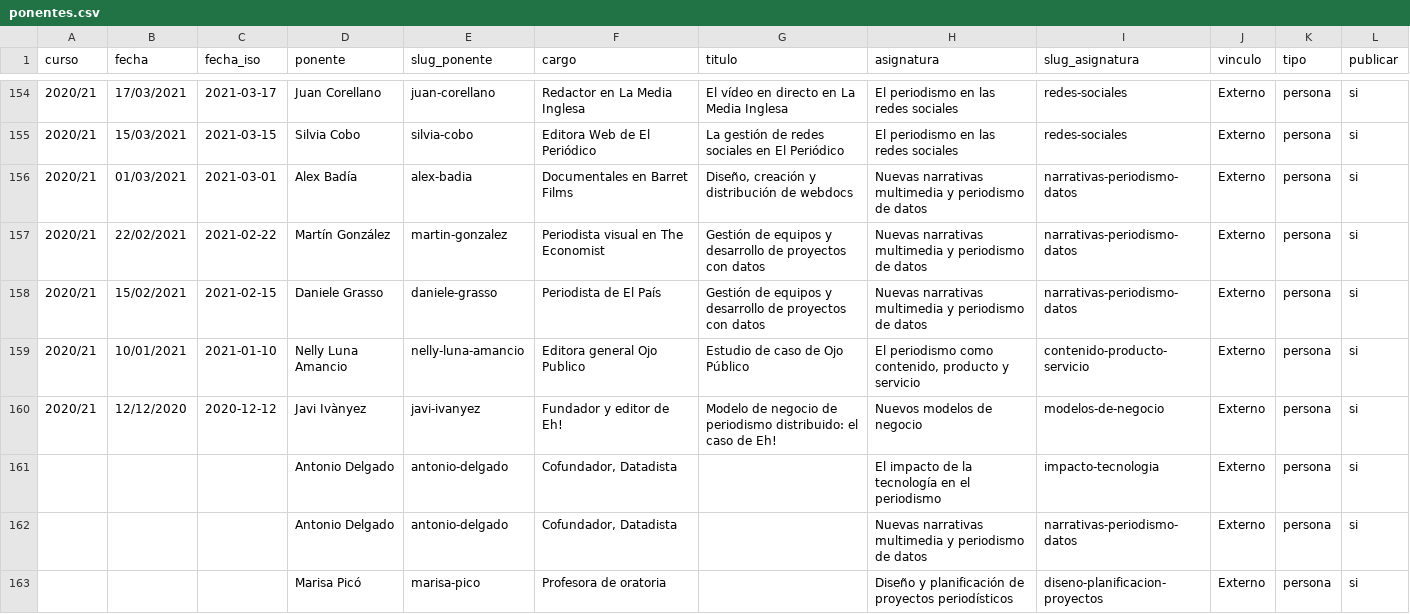
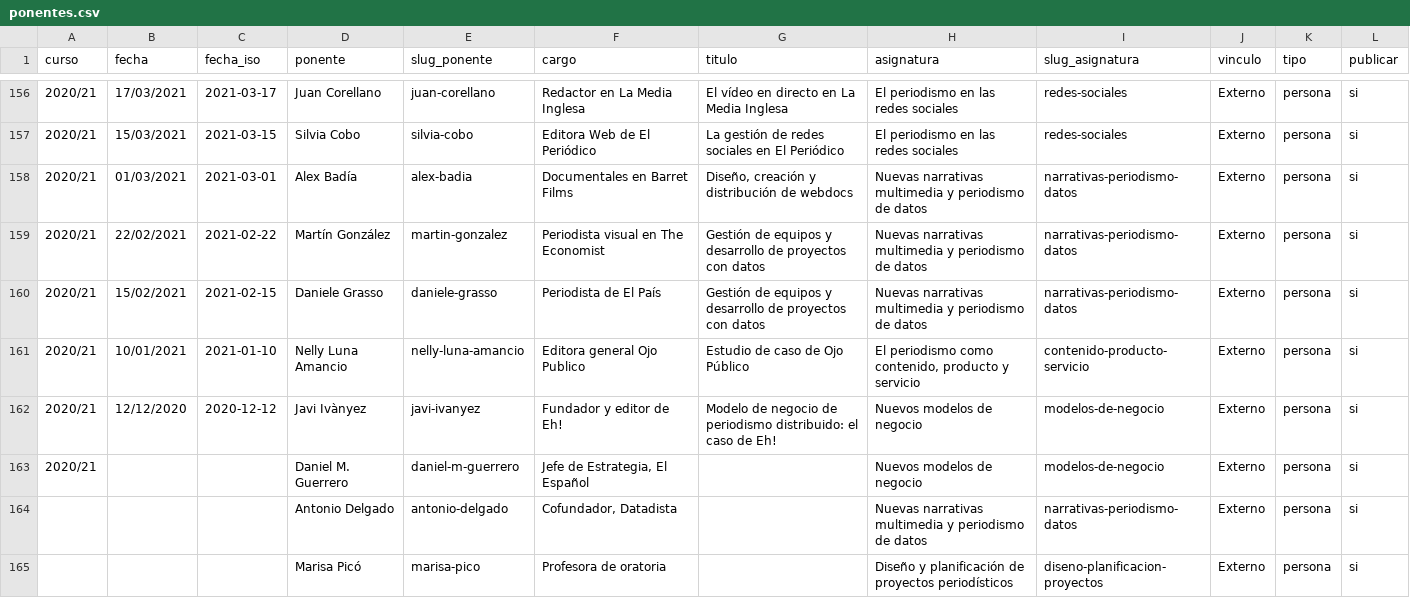
Before and after one commit to mipumh/mipumh.github.io, a CSV file: _data/ponentes.csv, drawn as a sheet; only a part is shown, gaps mark what is left out; the diff covers the shown part only.

```diff
--- a/_data/ponentes.csv
+++ b/_data/ponentes.csv
@@ -160,3 +162,3 @@ curso,fecha,fecha_iso,ponente,slug_ponente,cargo,titulo,asignatura,slug_asignatu
 2020/21,12/12/2020,2020-12-12,Javi Ivànyez,javi-ivanyez,Fundador y editor de Eh!,Modelo de negocio de periodismo distribuido: el caso de Eh!,Nuevos modelos de negocio,modelos-de-negocio,Externo,persona,si
-,,,Antonio Delgado,antonio-delgado,"Cofundador, Datadista",,El impacto de la tecnología en el periodismo,impacto-tecnologia,Externo,persona,si
+2020/21,,,Daniel M. Guerrero,daniel-m-guerrero,"Jefe de Estrategia, El Español",,Nuevos modelos de negocio,modelos-de-negocio,Externo,persona,si
 ,,,Antonio Delgado,antonio-delgado,"Cofundador, Datadista",,Nuevas narrativas multimedia y periodismo de datos,narrativas-periodismo-datos,Externo,persona,si
```
Also changed, not shown: 2 added rows, 2 removed rows and 4 edited cells elsewhere in this file, _tools/ponentes_extra.csv, 4 other files.
